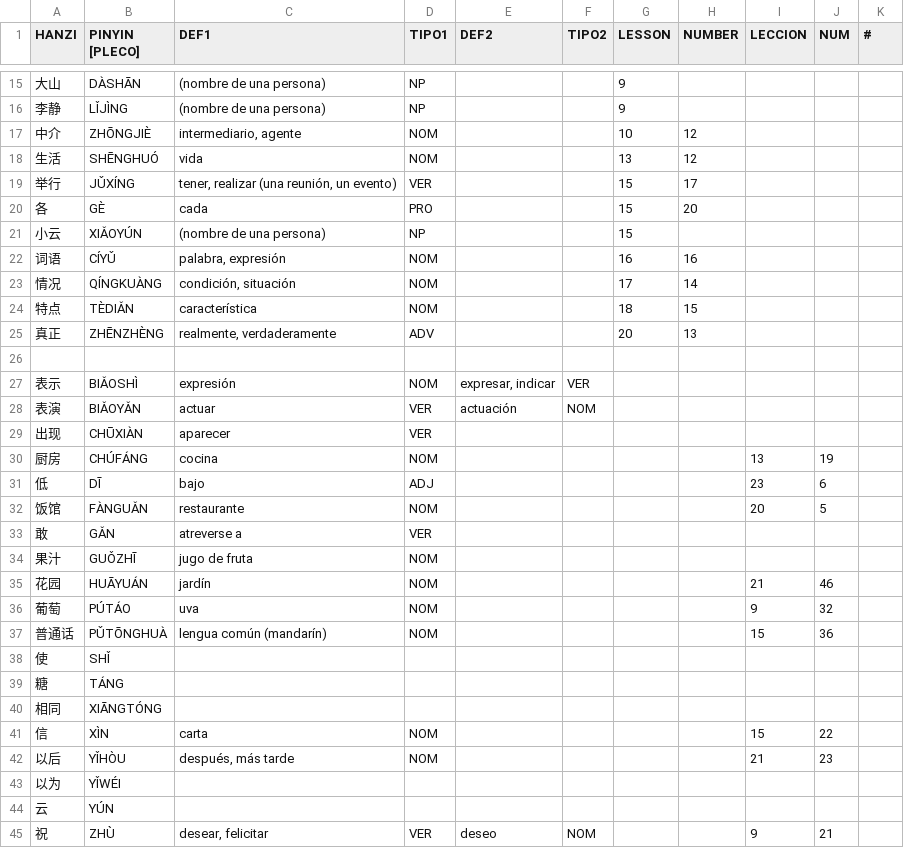
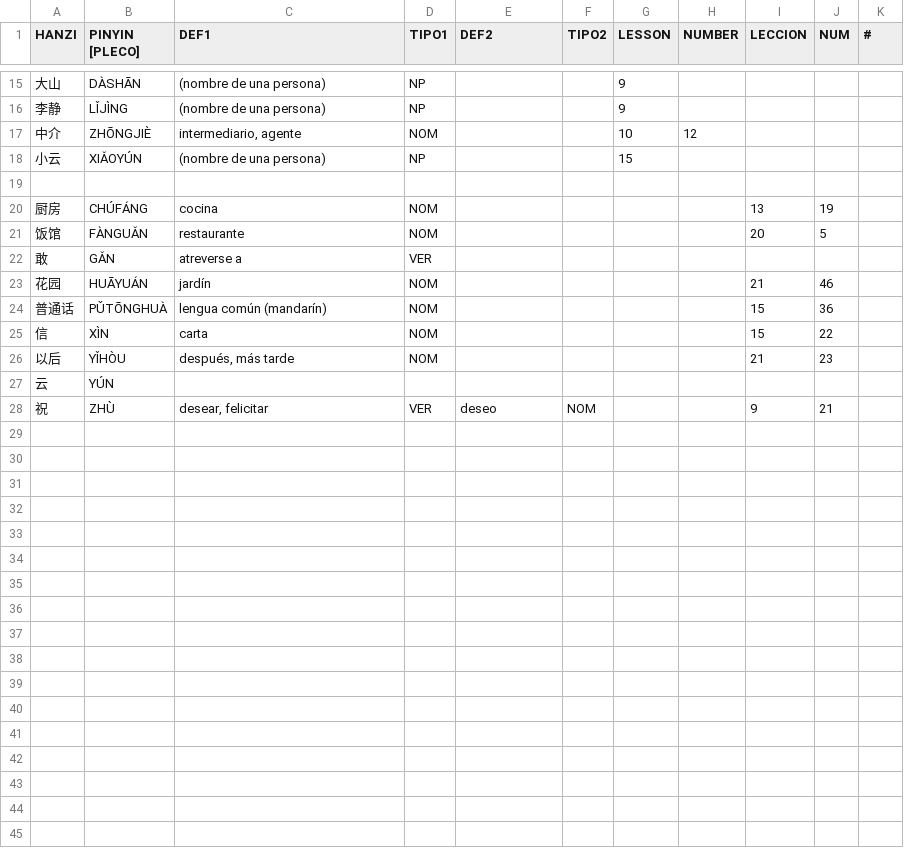
Before and after one commit to pablo-cerve/confucio, a CSV file: lessons/hsk3/hsk3_bonus.csv, drawn as a sheet; only a part is shown, gaps mark what is left out; the diff covers the shown part only; the diff names each change by its address in the sheet, - before the commit and + after, or states it on an @@ line.

```diff
--- a/lessons/hsk3/hsk3_bonus.csv
+++ b/lessons/hsk3/hsk3_bonus.csv
-row 18: 生活 | SHĒNGHUÓ | vida | NOM |  |  | 13 | 12
-row 19: 举行 | JǓXÍNG | tener, realizar (una reunión, un evento) | VER |  |  | 15 | 17
-row 20: 各 | GÈ | cada | PRO |  |  | 15 | 20
-row 22: 词语 | CÍYǓ | palabra, expresión | NOM |  |  | 16 | 16
-row 23: 情况 | QÍNGKUÀNG | condición, situación | NOM |  |  | 17 | 14
-row 24: 特点 | TÈDIǍN | característica | NOM |  |  | 18 | 15
-row 25: 真正 | ZHĒNZHÈNG | realmente, verdaderamente | ADV |  |  | 20 | 13
-row 27: 表示 | BIǍOSHÌ | expresión | NOM | expresar, indicar | VER
-row 28: 表演 | BIǍOYǍN | actuar | VER | actuación | NOM
-row 29: 出现 | CHŪXIÀN | aparecer | VER
-row 31: 低 | DĪ | bajo | ADJ |  |  |  |  | 23 | 6
-row 34: 果汁 | GUǑZHĪ | jugo de fruta | NOM
-row 36: 葡萄 | PÚTÁO | uva | NOM |  |  |  |  | 9 | 32
-row 38: 使 | SHǏ
-row 39: 糖 | TÁNG
-row 40: 相同 | XIĀNGTÓNG
-row 43: 以为 | YǏWÉI
```
Also changed, not shown: 1 removed row elsewhere in this file, lessons/hsk3/hsk3.csv, lessons/hsk4/hsk4.csv, 1 other file.
